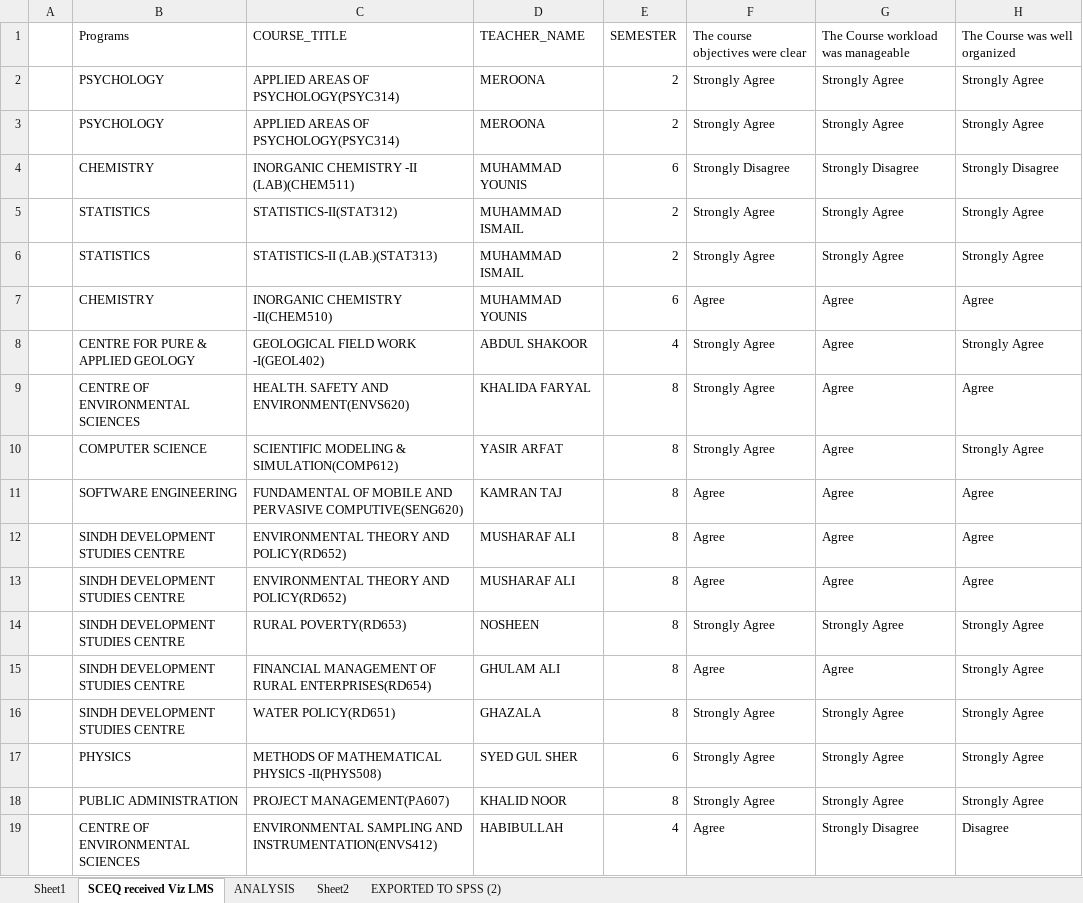
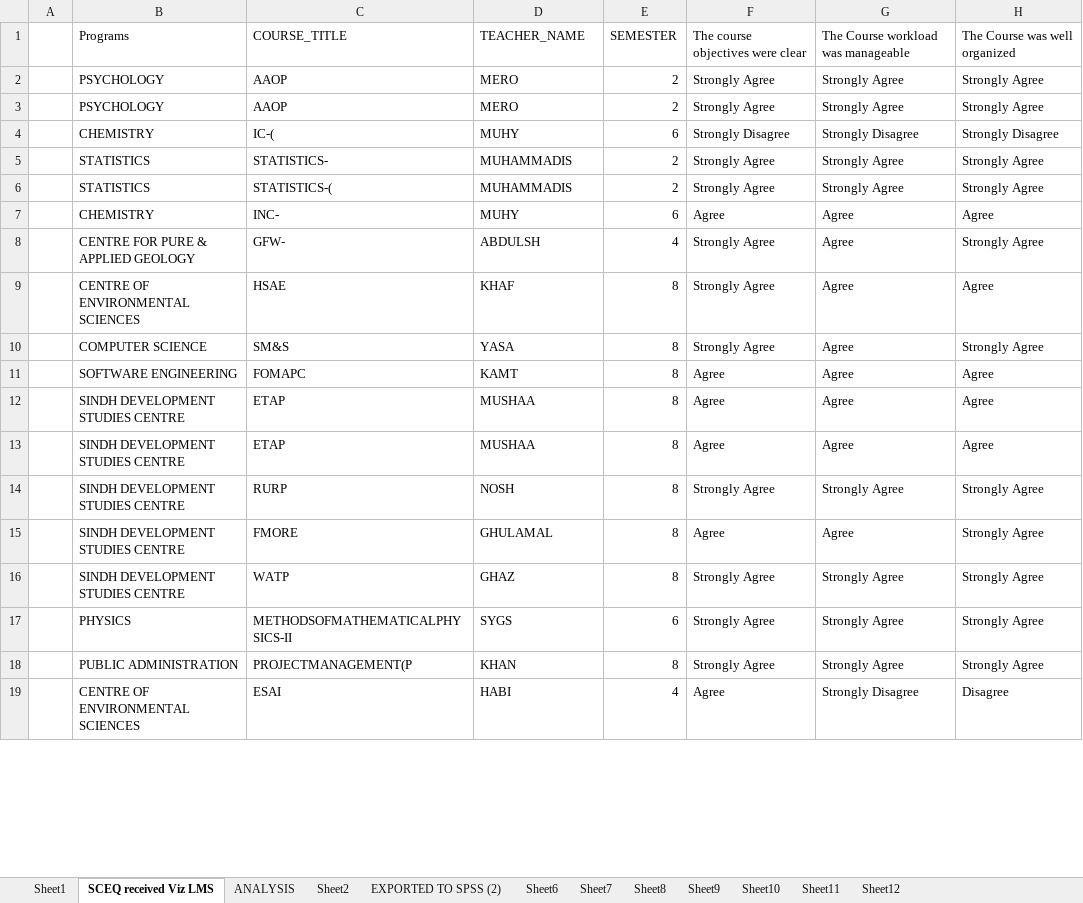
Before and after one commit to AbidAliShaikh/Distill, an Excel workbook: docs/surveys/SCEQ/SCEQ received Viz LMS.xlsx, sheet SCEQ received Viz LMS, drawn as a sheet; only a part is shown; values as stored, in another font and other column widths than the file's, no borders; the diff covers the shown part only; the diff names each change by its address in the sheet, - before the commit and + after, or states it on an @@ line.

```diff
--- a/docs/surveys/SCEQ/SCEQ received Viz LMS.xlsx (sheet SCEQ received Viz LMS)
+++ b/docs/surveys/SCEQ/SCEQ received Viz LMS.xlsx (sheet SCEQ received Viz LMS)
+sheet tab: Sheet6
+sheet tab: Sheet7
+sheet tab: Sheet8
+sheet tab: Sheet9
+sheet tab: Sheet10
+sheet tab: Sheet11
+sheet tab: Sheet12
-C2:C3: APPLIED AREAS OF PSYCHOLOGY(PSYC314)
+C2:C3: AAOP
-D2:D3: MEROONA
+D2:D3: MERO
-C4: INORGANIC CHEMISTRY -II (LAB)(CHEM511)
+C4: IC-(
-D4: MUHAMMAD YOUNIS
+D4: MUHY
-C5: STATISTICS-II(STAT312)
+C5: STATISTICS-
-D5:D6: MUHAMMAD ISMAIL
+D5:D6: MUHAMMADIS
-C6: STATISTICS-II (LAB.)(STAT313)
+C6: STATISTICS-(
-C7: INORGANIC CHEMISTRY -II(CHEM510)
+C7: INC-
-D7: MUHAMMAD YOUNIS
+D7: MUHY
-C8: GEOLOGICAL FIELD WORK -I(GEOL402)
+C8: GFW-
-D8: ABDUL SHAKOOR
+D8: ABDULSH
-C9: HEALTH. SAFETY AND ENVIRONMENT(ENVS620)
+C9: HSAE
-D9: KHALIDA FARYAL
+D9: KHAF
-C10: SCIENTIFIC MODELING & SIMULATION(COMP612)
+C10: SM&S
-D10: YASIR ARFAT
+D10: YASA
-C11: FUNDAMENTAL OF MOBILE AND PERVASIVE COMPUTIVE(SENG620)
+C11: FOMAPC
-D11: KAMRAN TAJ
+D11: KAMT
-C12:C13: ENVIRONMENTAL THEORY AND POLICY(RD652)
+C12:C13: ETAP
-D12:D13: MUSHARAF ALI
+D12:D13: MUSHAA
-C14: RURAL POVERTY(RD653)
+C14: RURP
-D14: NOSHEEN
+D14: NOSH
-C15: FINANCIAL MANAGEMENT OF RURAL ENTERPRISES(RD654)
+C15: FMORE
-D15: GHULAM ALI
+D15: GHULAMAL
-C16: WATER POLICY(RD651)
+C16: WATP
-D16: GHAZALA
+D16: GHAZ
-C17: METHODS OF MATHEMATICAL PHYSICS -II(PHYS508)
+C17: METHODSOFMATHEMATICALPHYSICS-II
-D17: SYED GUL SHER
+D17: SYGS
-C18: PROJECT MANAGEMENT(PA607)
+C18: PROJECTMANAGEMENT(P
-D18: KHALID NOOR
+D18: KHAN
-C19: ENVIRONMENTAL SAMPLING AND INSTRUMENTATION(ENVS412)
+C19: ESAI
-D19: HABIBULLAH
+D19: HABI
```
Also changed, not shown: 1644 edited cells elsewhere in this sheet, sheet ANALYSIS, sheet Sheet1, charts or pictures, surveys/SCEQ/SCEQ received Viz LMS.xlsx, 7 other files.
